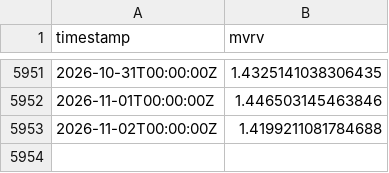
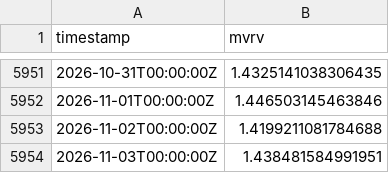
Before and after one commit to PXLabs-code/crypto-market-indicators, a CSV file: data/btc/mvrv.csv, drawn as a sheet; only a part is shown, gaps mark what is left out; the diff names each change by its address in the sheet, - before the commit and + after, or states it on an @@ line.

```diff
--- a/data/btc/mvrv.csv
+++ b/data/btc/mvrv.csv
+row 5954: 2026-11-03T00:00:00Z | 1.438481584991951
```
Also changed, not shown: data/btc/funding_rates.csv, data/btc/spot_ohlcv.csv, 4 other files.
